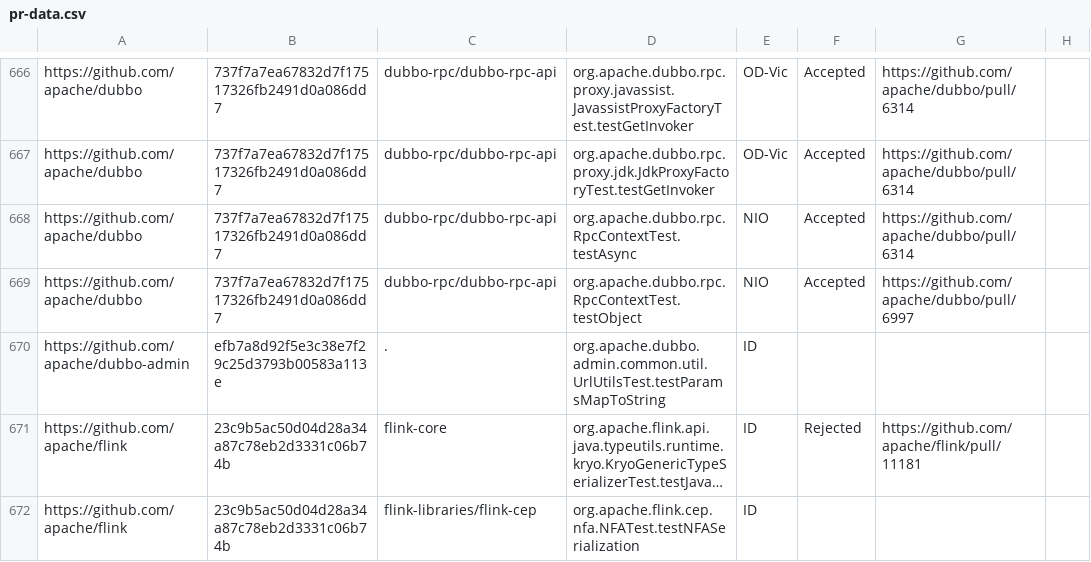
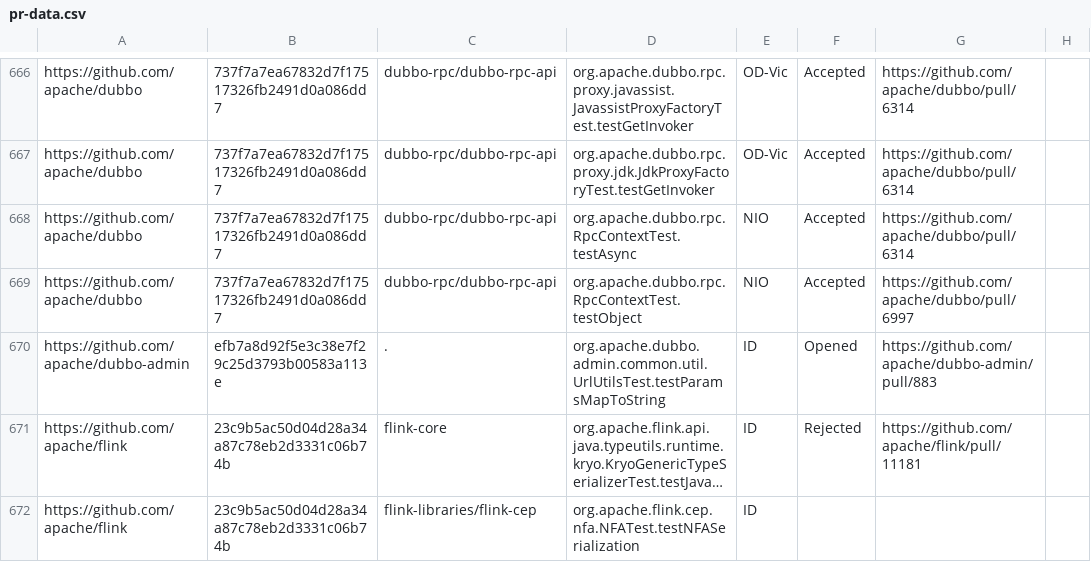
Before and after one commit to TestingResearchIllinois/idoft, a CSV file: pr-data.csv, drawn as a sheet; only a part is shown, gaps mark what is left out; long unchanged cells end in …; the diff names each change by its address in the sheet, - before the commit and + after, or states it on an @@ line.

Commit message:
Update pr-data.csv
open a PR

```diff
--- a/pr-data.csv
+++ b/pr-data.csv
-F670: (empty)
+F670: Opened
-G670: (empty)
+G670: https://github.com/apache/dubbo-admin/pull/883
```
